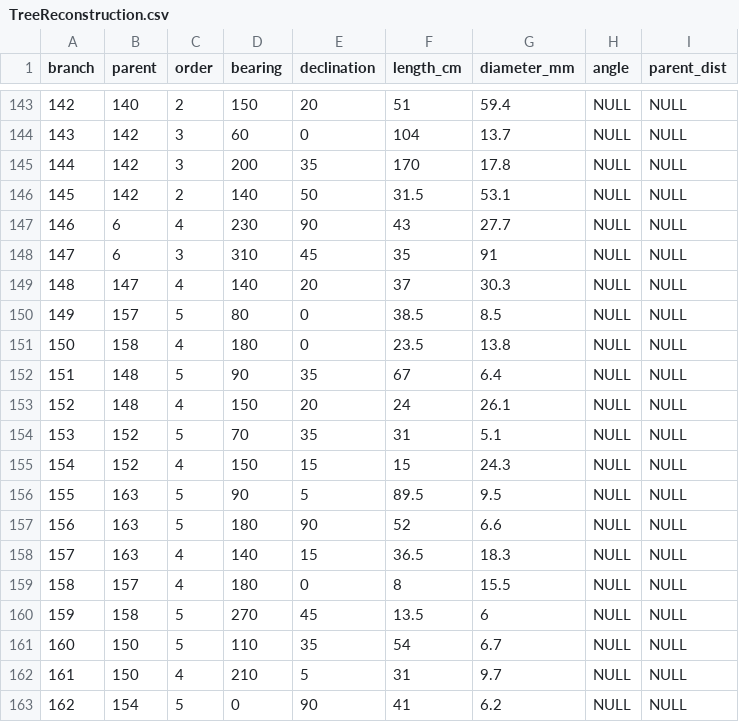
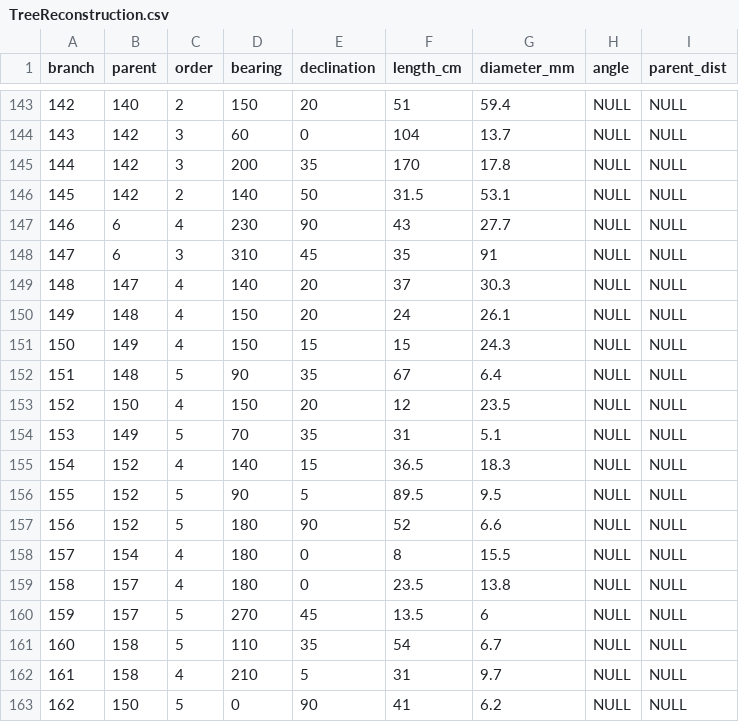
Before and after one commit to weecology/branch-arch, a CSV file: TreeReconstruction.csv, drawn as a sheet; only a part is shown, gaps mark what is left out; the diff covers the shown part only.

Commit message:
rearrange ids 152,149;154,150;163,152;157,154;150,158;149,163;158,157

```diff
--- a/TreeReconstruction.csv
+++ b/TreeReconstruction.csv
@@ -149,15 +149,15 @@ branch,parent,order,bearing,declination,length_cm,diameter_mm,angle,parent_dist
 148,147,4,140,20,37,30.3,NULL,NULL
-149,157,5,80,0,38.5,8.5,NULL,NULL
-150,158,4,180,0,23.5,13.8,NULL,NULL
+149,148,4,150,20,24,26.1,NULL,NULL
+150,149,4,150,15,15,24.3,NULL,NULL
 151,148,5,90,35,67,6.4,NULL,NULL
-152,148,4,150,20,24,26.1,NULL,NULL
-153,152,5,70,35,31,5.1,NULL,NULL
-154,152,4,150,15,15,24.3,NULL,NULL
-155,163,5,90,5,89.5,9.5,NULL,NULL
-156,163,5,180,90,52,6.6,NULL,NULL
-157,163,4,140,15,36.5,18.3,NULL,NULL
-158,157,4,180,0,8,15.5,NULL,NULL
-159,158,5,270,45,13.5,6,NULL,NULL
-160,150,5,110,35,54,6.7,NULL,NULL
-161,150,4,210,5,31,9.7,NULL,NULL
-162,154,5,0,90,41,6.2,NULL,NULL
+152,150,4,150,20,12,23.5,NULL,NULL
+153,149,5,70,35,31,5.1,NULL,NULL
+154,152,4,140,15,36.5,18.3,NULL,NULL
+155,152,5,90,5,89.5,9.5,NULL,NULL
+156,152,5,180,90,52,6.6,NULL,NULL
+157,154,4,180,0,8,15.5,NULL,NULL
+158,157,4,180,0,23.5,13.8,NULL,NULL
+159,157,5,270,45,13.5,6,NULL,NULL
+160,158,5,110,35,54,6.7,NULL,NULL
+161,158,4,210,5,31,9.7,NULL,NULL
+162,150,5,0,90,41,6.2,NULL,NULL
```
Also changed, not shown: 37 edited cells elsewhere in this file.
